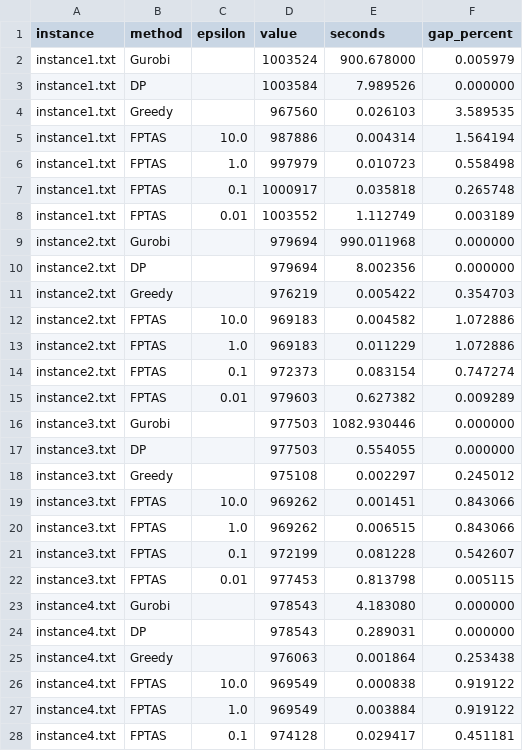
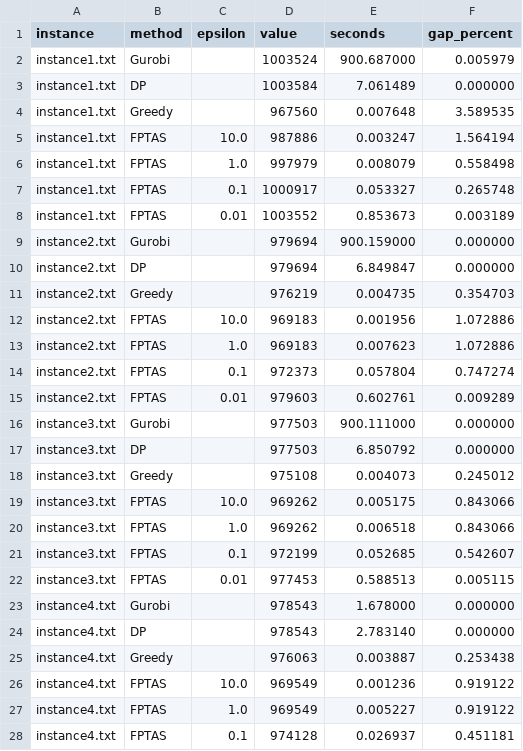
Before and after one commit to romaobraz04/large-knapsack-code, a CSV file: results.csv, drawn as a sheet; only a part is shown; the diff covers the shown part only; the diff names each change by its address in the sheet, - before the commit and + after, or states it on an @@ line.

```diff
--- a/results.csv
+++ b/results.csv
-E2 (seconds): 900.678000
+E2 (seconds): 900.687000
-E3 (seconds): 7.989526
+E3 (seconds): 7.061489
-E4 (seconds): 0.026103
+E4 (seconds): 0.007648
-E5 (seconds): 0.004314
+E5 (seconds): 0.003247
-E6 (seconds): 0.010723
+E6 (seconds): 0.008079
-E7 (seconds): 0.035818
+E7 (seconds): 0.053327
-E8 (seconds): 1.112749
+E8 (seconds): 0.853673
-E9 (seconds): 990.011968
+E9 (seconds): 900.159000
-E10 (seconds): 8.002356
+E10 (seconds): 6.849847
-E11 (seconds): 0.005422
+E11 (seconds): 0.004735
-E12 (seconds): 0.004582
+E12 (seconds): 0.001956
-E13 (seconds): 0.011229
+E13 (seconds): 0.007623
-E14 (seconds): 0.083154
+E14 (seconds): 0.057804
-E15 (seconds): 0.627382
+E15 (seconds): 0.602761
-E16 (seconds): 1082.930446
+E16 (seconds): 900.111000
-E17 (seconds): 0.554055
+E17 (seconds): 6.850792
-E18 (seconds): 0.002297
+E18 (seconds): 0.004073
-E19 (seconds): 0.001451
+E19 (seconds): 0.005175
-E20 (seconds): 0.006515
+E20 (seconds): 0.006518
-E21 (seconds): 0.081228
+E21 (seconds): 0.052685
-E22 (seconds): 0.813798
+E22 (seconds): 0.588513
-E23 (seconds): 4.183080
+E23 (seconds): 1.678000
-E24 (seconds): 0.289031
+E24 (seconds): 2.783140
-E25 (seconds): 0.001864
+E25 (seconds): 0.003887
-E26 (seconds): 0.000838
+E26 (seconds): 0.001236
-E27 (seconds): 0.003884
+E27 (seconds): 0.005227
-E28 (seconds): 0.029417
+E28 (seconds): 0.026937
```
Also changed, not shown: 43 edited cells elsewhere in this file, 4 other files.
